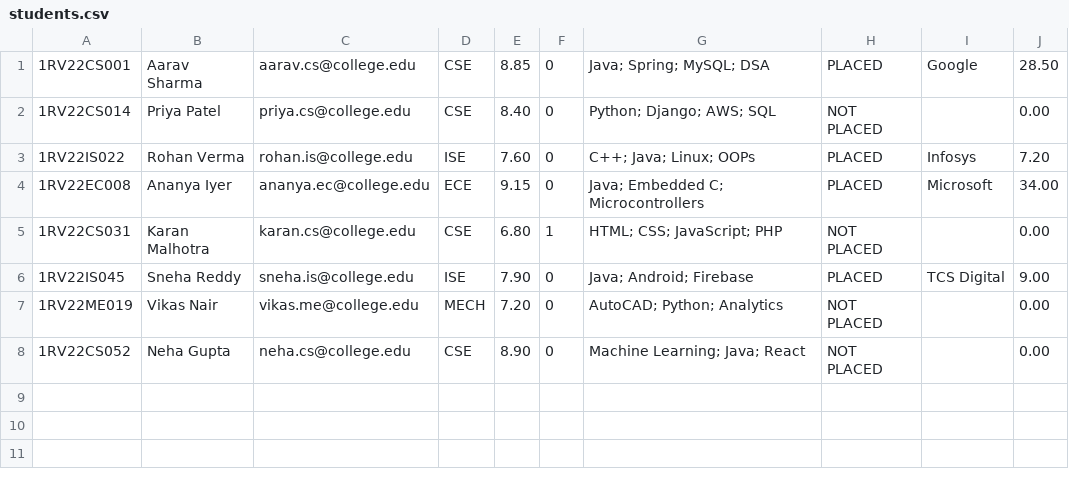
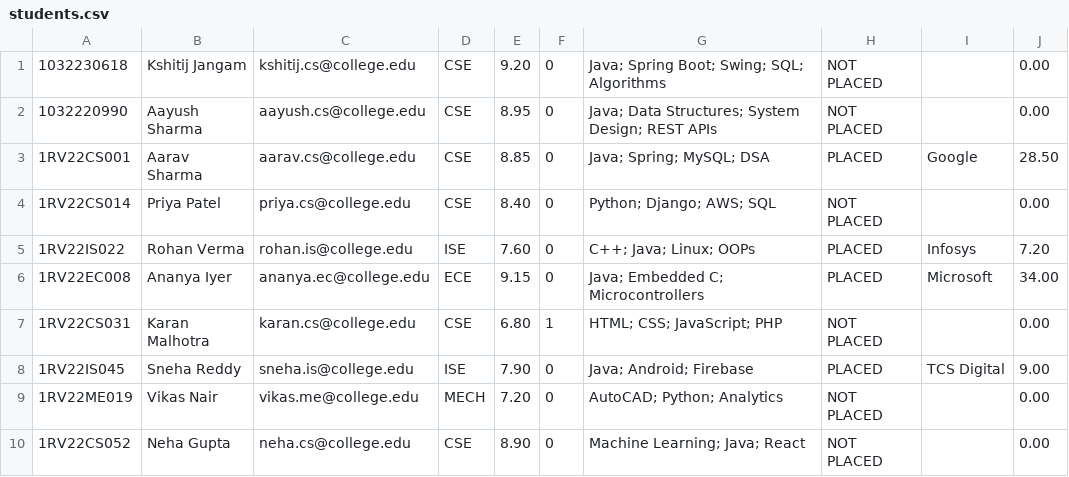
Before and after one commit to Kshitijjangam/CampusPlacementPortal, a CSV file: data/students.csv, drawn as a sheet.

Commit message:
Clean code, add student authorship headers, 1-CLICK-RUN and SETUP_AND_RUN handover scripts

```diff
--- a/data/students.csv
+++ b/data/students.csv
@@ -1 +1,3 @@
+1032230618,Kshitij Jangam,kshitij.cs@college.edu,CSE,9.20,0,Java; Spring Boot; Swing; SQL; Algorithms,NOT PLACED,,0.00
+1032220990,Aayush Sharma,aayush.cs@college.edu,CSE,8.95,0,Java; Data Structures; System Design; REST APIs,NOT PLACED,,0.00
 1RV22CS001,Aarav Sharma,aarav.cs@college.edu,CSE,8.85,0,Java; Spring; MySQL; DSA,PLACED,Google,28.50
```
Also changed, not shown: 20 other files.
